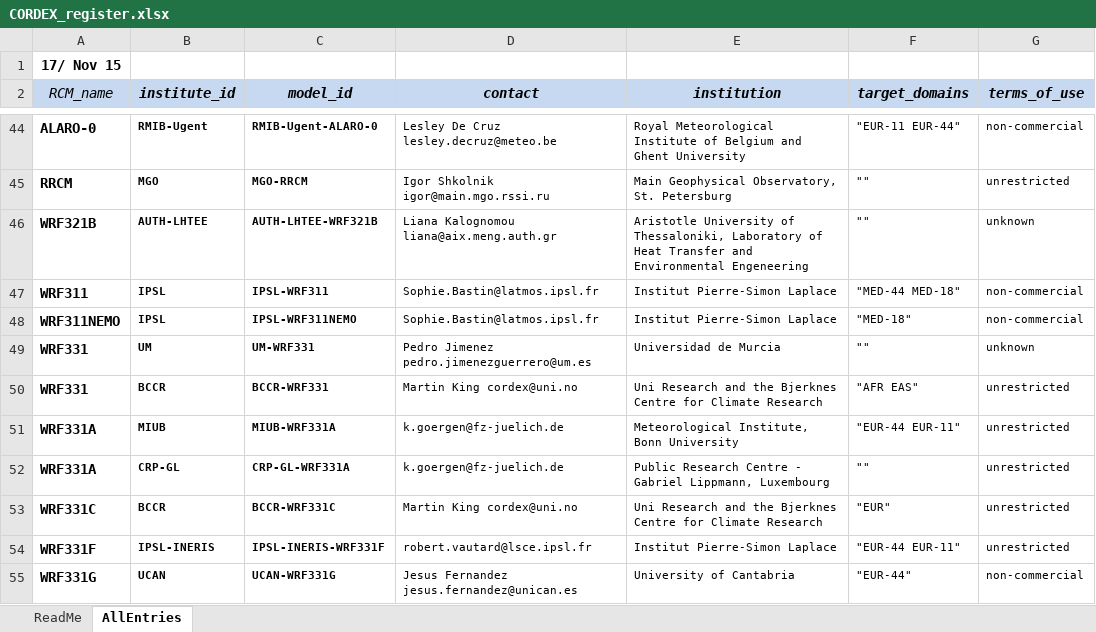
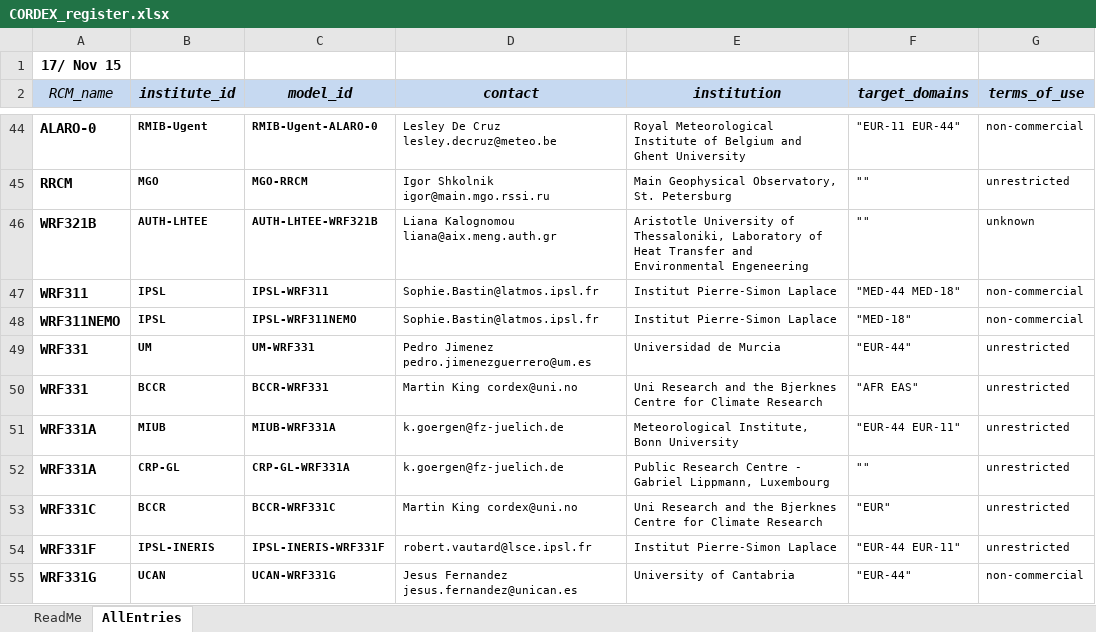
Before and after one commit to IS-ENES-Data/cordex, an Excel workbook: CORDEX_register.xlsx, sheet AllEntries, drawn as a sheet; only a part is shown, gaps mark what is left out; values as stored, in another font and other column widths than the file's, no borders; conditional formats not drawn; the diff names each change by its address in the sheet, - before the commit and + after, or states it on an @@ line.

Commit message:
Update of ToU for Universidad de Murcia

```diff
--- a/CORDEX_register.xlsx (sheet AllEntries)
+++ b/CORDEX_register.xlsx (sheet AllEntries)
-F49 (target_domains): ""
+F49 (target_domains): "EUR-44"
-G49 (terms_of_use): unknown
+G49 (terms_of_use): unrestricted
```
